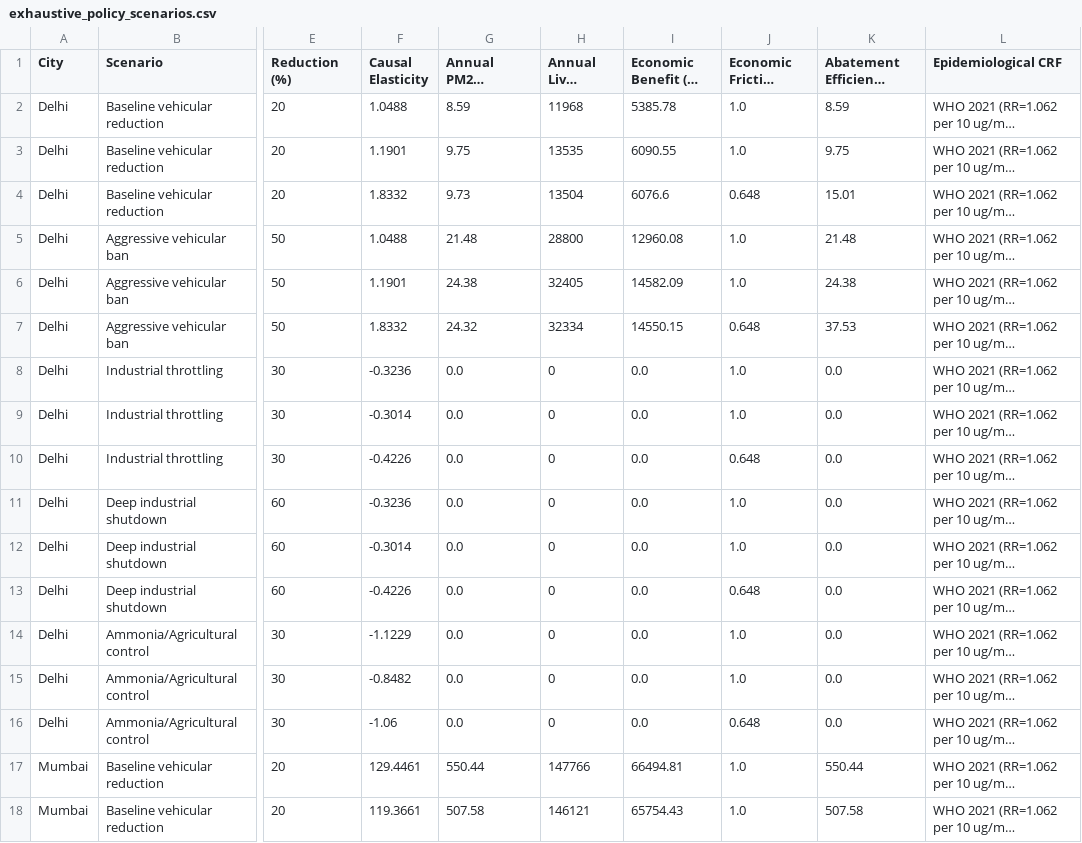
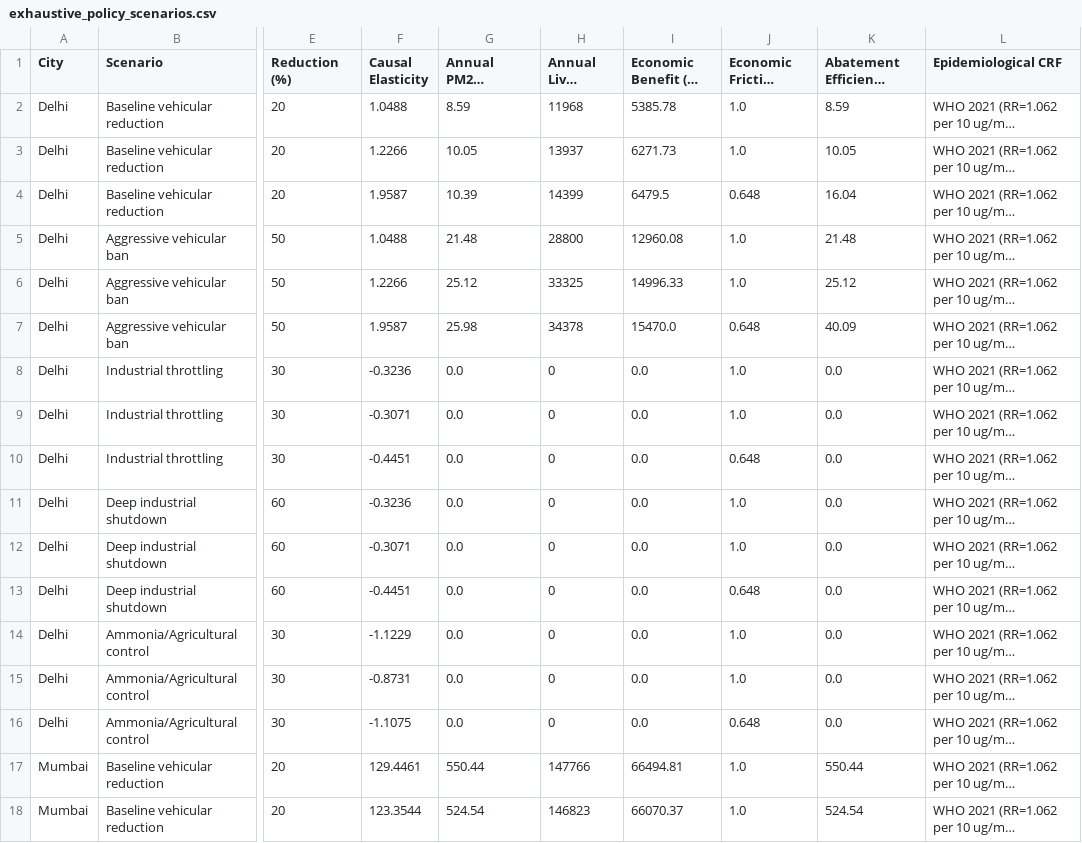
Before and after one commit to buddywhitman/aqi-informatics-india, a CSV file: reports/exhaustive_policy_scenarios.csv, drawn as a sheet; only a part is shown, gaps mark what is left out; long unchanged cells end in …; the diff covers the shown part only; the diff names each change by its address in the sheet, - before the commit and + after, or states it on an @@ line.

Commit message:
fix(paper): update Section 7.1 policy text numbers to byte-for-byte match fresh output from reports/exhaustive_policy_scenarios.csv

```diff
--- a/reports/exhaustive_policy_scenarios.csv
+++ b/reports/exhaustive_policy_scenarios.csv
-F3 (Causal Elasticity): 1.1901
+F3 (Causal Elasticity): 1.2266
-G3 (Annual PM2.5 Abatement (ug/m3)): 9.75
+G3 (Annual PM2.5 Abatement (ug/m3)): 10.05
-H3 (Annual Lives Saved): 13535
+H3 (Annual Lives Saved): 13937
-I3 (Economic Benefit ($M USD)): 6090.55
+I3 (Economic Benefit ($M USD)): 6271.73
-K3: 9.75
+K3: 10.05
-F4 (Causal Elasticity): 1.8332
+F4 (Causal Elasticity): 1.9587
-G4 (Annual PM2.5 Abatement (ug/m3)): 9.73
+G4 (Annual PM2.5 Abatement (ug/m3)): 10.39
-H4 (Annual Lives Saved): 13504
+H4 (Annual Lives Saved): 14399
-I4 (Economic Benefit ($M USD)): 6076.6
+I4 (Economic Benefit ($M USD)): 6479.5
-K4: 15.01
+K4: 16.04
-F6 (Causal Elasticity): 1.1901
+F6 (Causal Elasticity): 1.2266
-G6 (Annual PM2.5 Abatement (ug/m3)): 24.38
+G6 (Annual PM2.5 Abatement (ug/m3)): 25.12
-H6 (Annual Lives Saved): 32405
+H6 (Annual Lives Saved): 33325
-I6 (Economic Benefit ($M USD)): 14582.09
+I6 (Economic Benefit ($M USD)): 14996.33
-K6: 24.38
+K6: 25.12
-F7 (Causal Elasticity): 1.8332
+F7 (Causal Elasticity): 1.9587
-G7 (Annual PM2.5 Abatement (ug/m3)): 24.32
+G7 (Annual PM2.5 Abatement (ug/m3)): 25.98
-H7 (Annual Lives Saved): 32334
+H7 (Annual Lives Saved): 34378
-I7 (Economic Benefit ($M USD)): 14550.15
+I7 (Economic Benefit ($M USD)): 15470.0
-K7: 37.53
+K7: 40.09
-F9 (Causal Elasticity): -0.3014
+F9 (Causal Elasticity): -0.3071
-F10 (Causal Elasticity): -0.4226
+F10 (Causal Elasticity): -0.4451
-F12 (Causal Elasticity): -0.3014
+F12 (Causal Elasticity): -0.3071
-F13 (Causal Elasticity): -0.4226
+F13 (Causal Elasticity): -0.4451
-F15 (Causal Elasticity): -0.8482
+F15 (Causal Elasticity): -0.8731
-F16 (Causal Elasticity): -1.06
+F16 (Causal Elasticity): -1.1075
-F18 (Causal Elasticity): 119.3661
+F18 (Causal Elasticity): 123.3544
-G18 (Annual PM2.5 Abatement (ug/m3)): 507.58
+G18 (Annual PM2.5 Abatement (ug/m3)): 524.54
-H18 (Annual Lives Saved): 146121
+H18 (Annual Lives Saved): 146823
-I18 (Economic Benefit ($M USD)): 65754.43
+I18 (Economic Benefit ($M USD)): 66070.37
-K18: 507.58
+K18: 524.54
```
Also changed, not shown: 59 edited cells elsewhere in this file, 4 other files.
